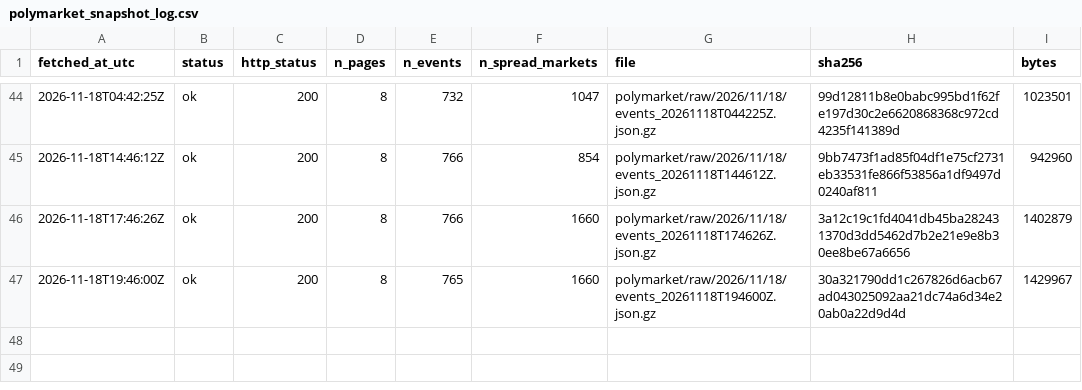
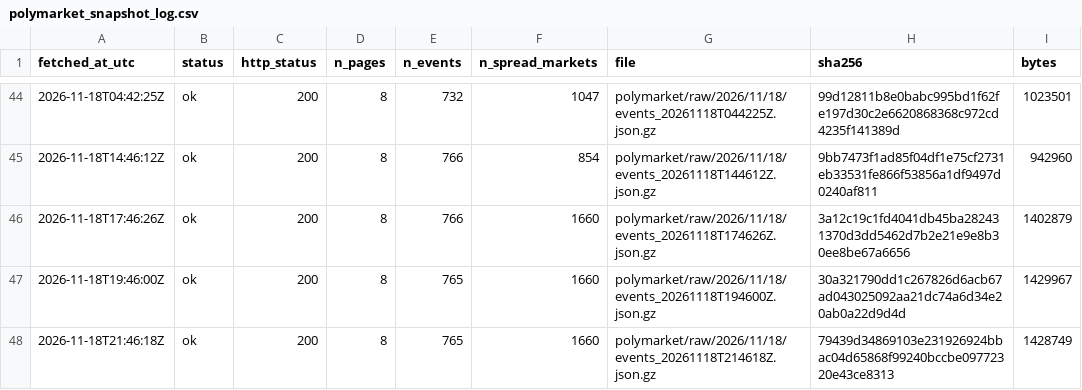
Before and after one commit to ohektner/shac-sb-index, a CSV file: data/status/polymarket_snapshot_log.csv, drawn as a sheet; only a part is shown, gaps mark what is left out.

```diff
--- a/data/status/polymarket_snapshot_log.csv
+++ b/data/status/polymarket_snapshot_log.csv
@@ -47 +47,2 @@ fetched_at_utc,status,http_status,n_pages,n_events,n_spread_markets,file,sha256,
 2026-11-18T19:46:00Z,ok,200,8,765,1660,polymarket/raw/2026/11/18/events_20261118T194600Z.json.gz,30a321790dd1c267826d6acb67ad043025092aa21dc74a6d34e20ab0a22d9d4d,1429967
+2026-11-18T21:46:18Z,ok,200,8,765,1660,polymarket/raw/2026/11/18/events_20261118T214618Z.json.gz,79439d34869103e231926924bbac04d65868f99240bccbe09772320e43ce8313,1428749
```
